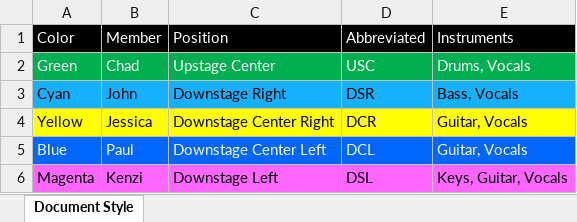
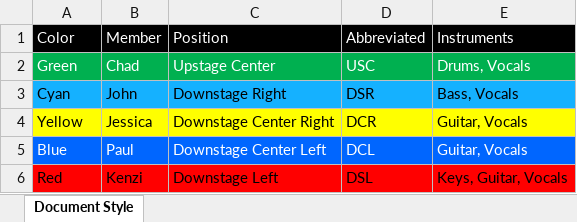
Before and after one commit to ThePerfectStrangers/TechnicalDocumentation, an Excel workbook: Assets/BandColorConvention/BandColorConvention.xlsx, sheet Document Style, drawn as a sheet; values as stored, in another font and other column widths than the file's, no borders; the diff names each change by its address in the sheet, - before the commit and + after, or states it on an @@ line.

```diff
--- a/Assets/BandColorConvention/BandColorConvention.xlsx (sheet Document Style)
+++ b/Assets/BandColorConvention/BandColorConvention.xlsx (sheet Document Style)
-A6: Magenta
+A6: Red
-A6:E6 fill: #FF66FF
+A6:E6 fill: #FF0000
```
Also changed, not shown: Input List/Acoustic/Input List.xlsx, Input List/Full Band/Input List.xlsx, 3 other files.
